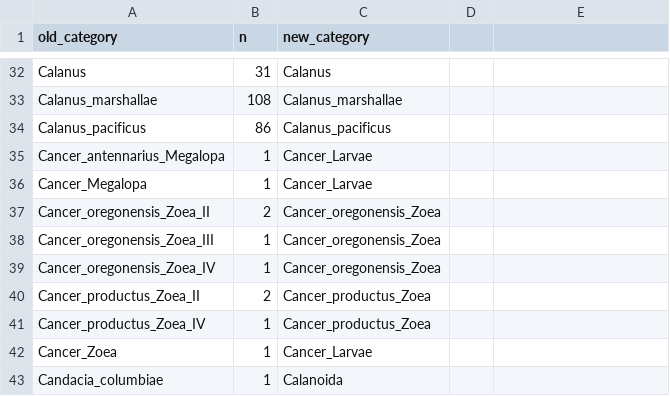
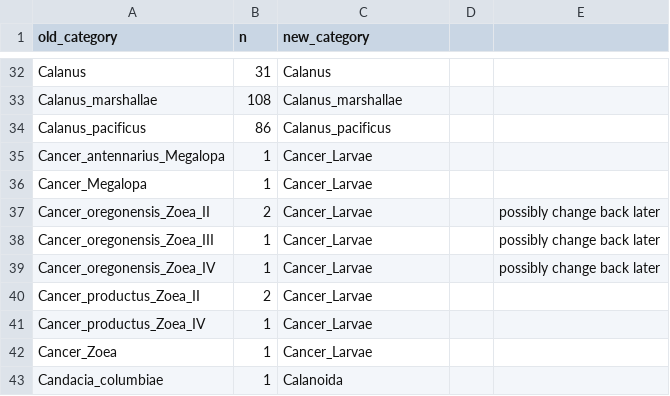
Before and after one commit to vanzahner/pink-chum-diets, a CSV file: data/temporal_category_change.csv, drawn as a sheet; only a part is shown, gaps mark what is left out; the diff covers the shown part only.

```diff
--- a/data/temporal_category_change.csv
+++ b/data/temporal_category_change.csv
@@ -37,5 +37,5 @@ Cancer_Megalopa,1,Cancer_Larvae
-Cancer_oregonensis_Zoea_II,2,Cancer_oregonensis_Zoea
-Cancer_oregonensis_Zoea_III,1,Cancer_oregonensis_Zoea
-Cancer_oregonensis_Zoea_IV,1,Cancer_oregonensis_Zoea
-Cancer_productus_Zoea_II,2,Cancer_productus_Zoea
-Cancer_productus_Zoea_IV,1,Cancer_productus_Zoea
+Cancer_oregonensis_Zoea_II,2,Cancer_Larvae,,possibly change back later
+Cancer_oregonensis_Zoea_III,1,Cancer_Larvae,,possibly change back later
+Cancer_oregonensis_Zoea_IV,1,Cancer_Larvae,,possibly change back later
+Cancer_productus_Zoea_II,2,Cancer_Larvae,,
+Cancer_productus_Zoea_IV,1,Cancer_Larvae,,
```
Also changed, not shown: 59 edited cells elsewhere in this file, data/spatial_category_change.csv, 8 other files.
